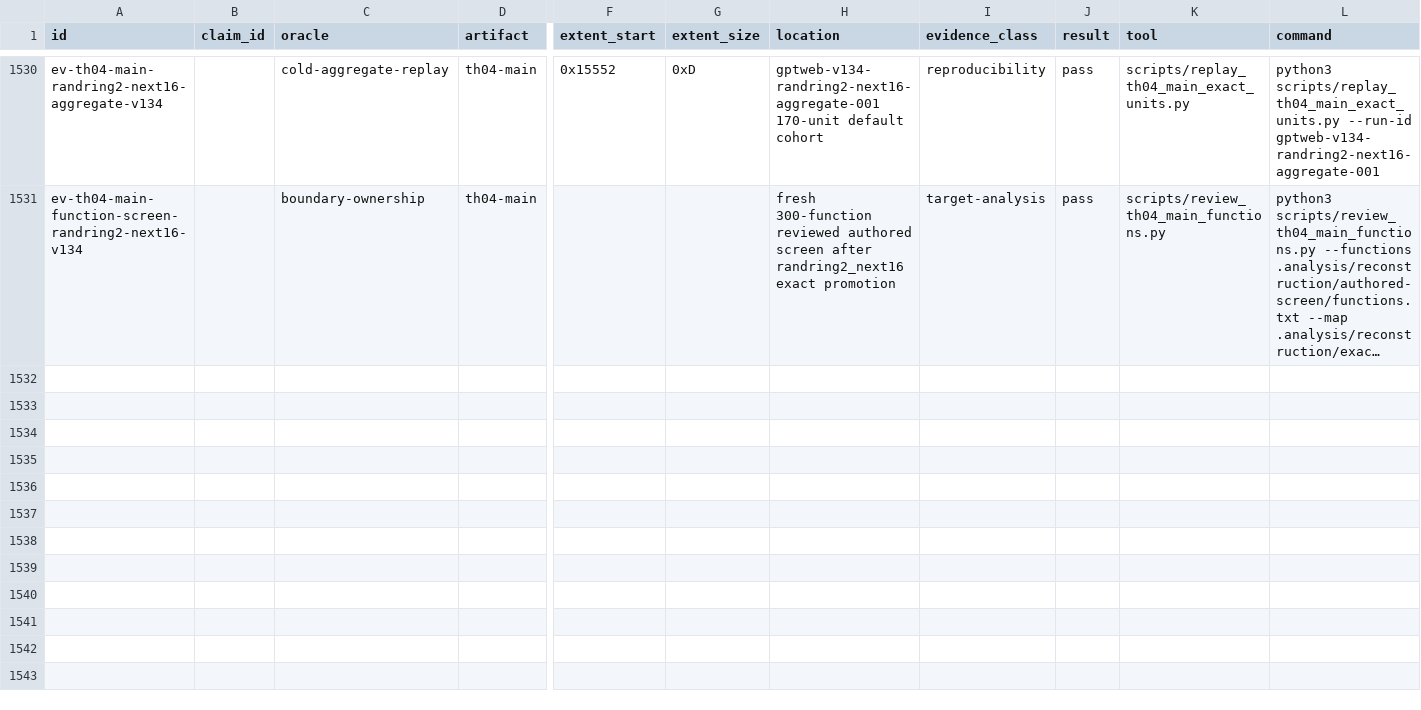
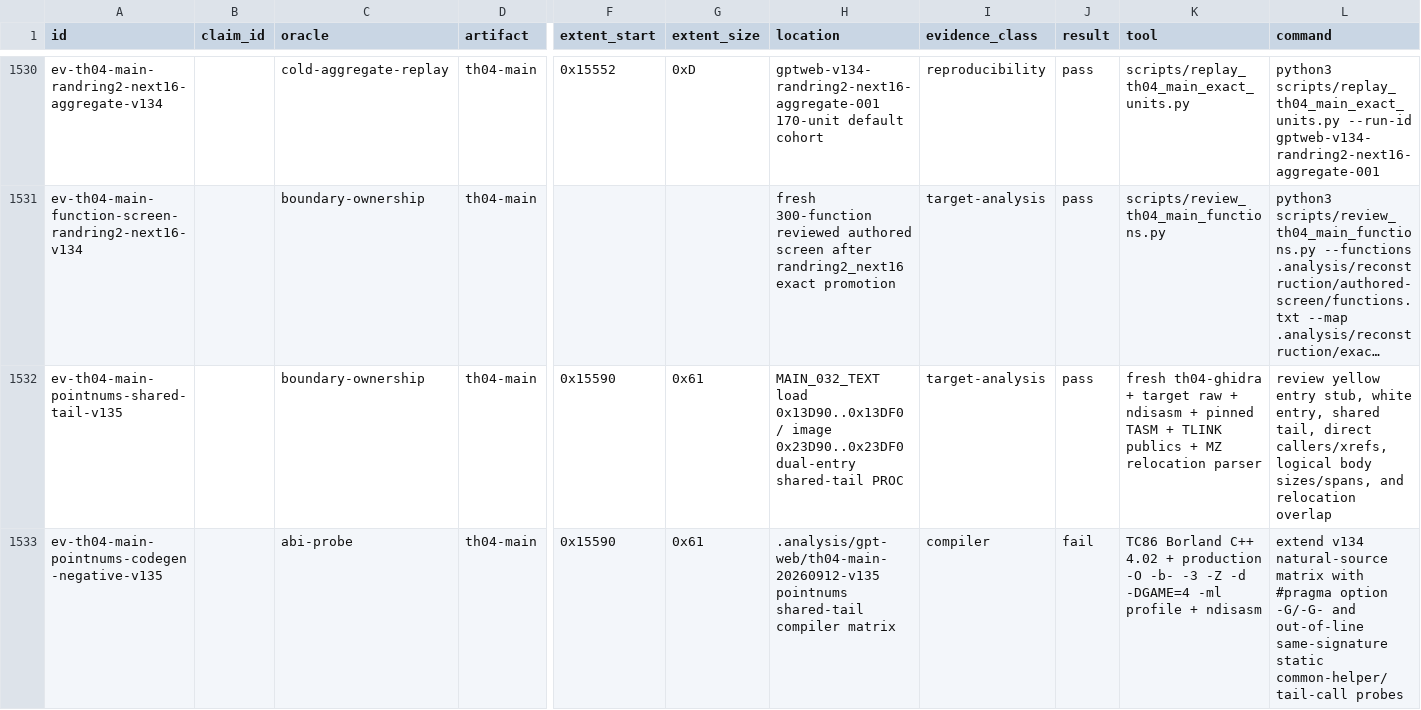
Before and after one commit to N0zoM1z0/th04, a CSV file: config/evidence.csv, drawn as a sheet; only a part is shown, gaps mark what is left out; long unchanged cells end in …; rows hold the shown columns only; the diff names each change by its address in the sheet, - before the commit and + after, or states it on an @@ line.

Commit message:
gpt-web: review pointnums shared tail

```diff
--- a/config/evidence.csv
+++ b/config/evidence.csv
+row 1532: ev-th04-main-pointnums-shared-tail-v135 |  | boundary-ownership | th04-main | 0x15590 | 0x61 | MAIN_032_TEXT load 0x13D90..0x13DF0 / image 0x23D90..0x23DF0 dual-entry shared-tail PROC | target-analysis | pass | fresh th04-ghidra + target raw + ndisasm + pinned TASM + TLINK publics + MZ relocation parser | review yellow entry stub, white entry, shared tail, direct callers/xrefs, logical body sizes/spans, and relocation overlap
+row 1533: ev-th04-main-pointnums-codegen-negative-v135 |  | abi-probe | th04-main | 0x15590 | 0x61 | .analysis/gpt-web/th04-main-20260912-v135 pointnums shared-tail compiler matrix | compiler | fail | TC86 Borland C++ 4.02 + production -O -b- -3 -Z -d -DGAME=4 -ml profile + ndisasm | extend v134 natural-source matrix with #pragma option -G/-G- and out-of-line same-signature static common-helper/tail-call probes
```
Also changed, not shown: config/knowledge.csv, config/th04_function_boundaries.csv, 5 other files.
